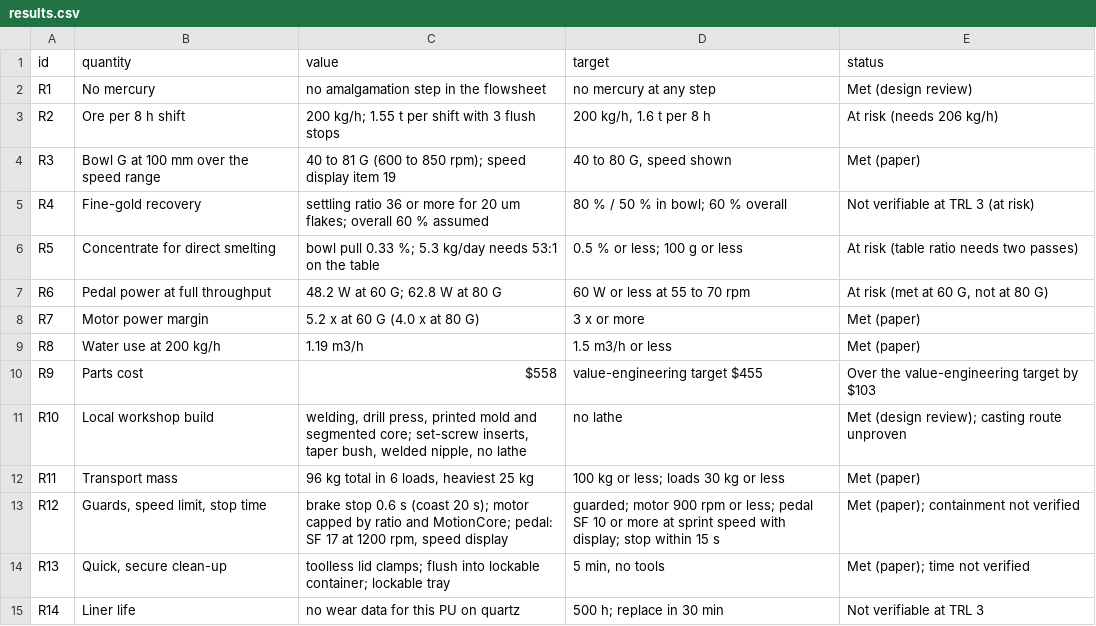
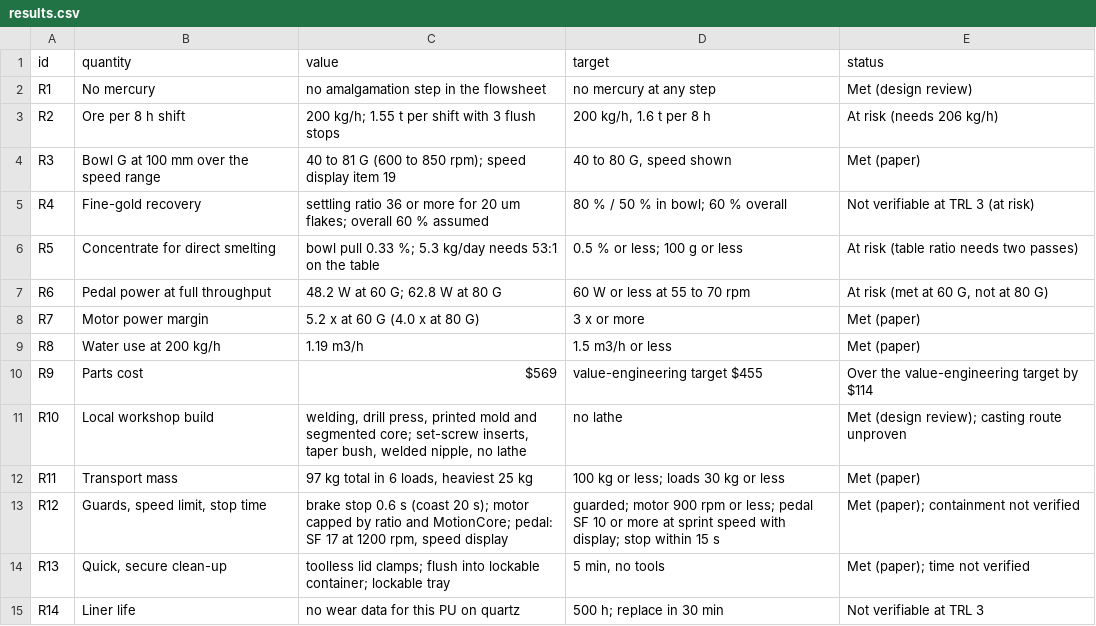
Before and after one commit to BoujeeEnjinia1701/gravitysort, a CSV file: docs/04-calcs/results.csv, drawn as a sheet.

```diff
--- a/docs/04-calcs/results.csv
+++ b/docs/04-calcs/results.csv
@@ -9,5 +9,5 @@ R7,Motor power margin,5.2 x at 60 G (4.0 x at 80 G),3 x or more,Met (paper)
 R8,Water use at 200 kg/h,1.19 m3/h,1.5 m3/h or less,Met (paper)
-R9,Parts cost,$558,value-engineering target $455,Over the value-engineering target by $103
+R9,Parts cost,$569,value-engineering target $455,Over the value-engineering target by $114
 R10,Local workshop build,"welding, drill press, printed mold and segmented core; set-screw inserts, taper bush, welded nipple, no lathe",no lathe,Met (design review); casting route unproven
-R11,Transport mass,"96 kg total in 6 loads, heaviest 25 kg",100 kg or less; loads 30 kg or less,Met (paper)
+R11,Transport mass,"97 kg total in 6 loads, heaviest 25 kg",100 kg or less; loads 30 kg or less,Met (paper)
 R12,"Guards, speed limit, stop time","brake stop 0.6 s (coast 20 s); motor capped by ratio and MotionCore; pedal: SF 17 at 1200 rpm, speed display",guarded; motor 900 rpm or less; pedal SF 10 or more at sprint speed with display; stop within 15 s,Met (paper); containment not verified
```
Also changed, not shown: bom/bom.csv, 56 other files.
